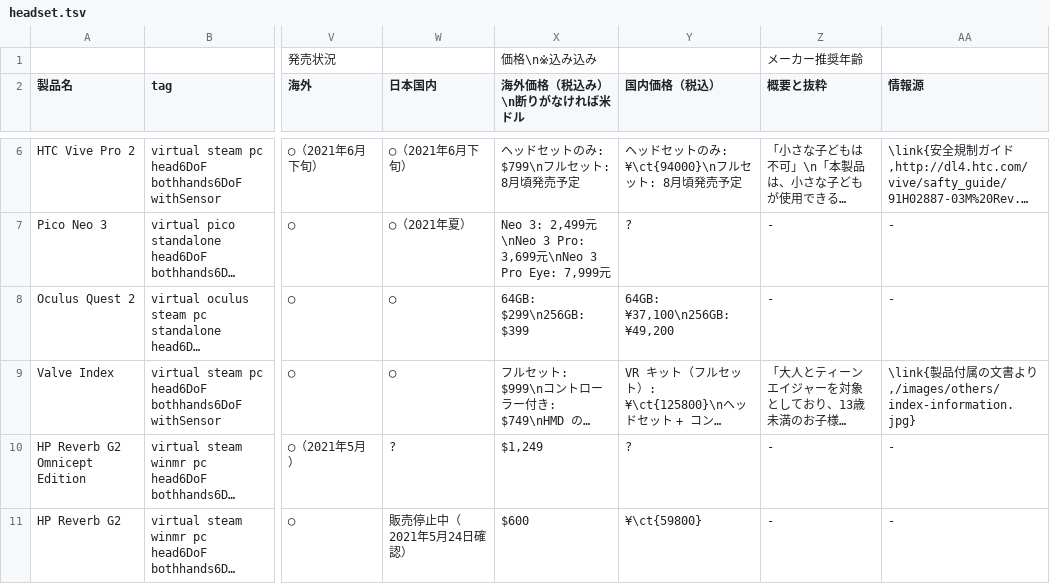
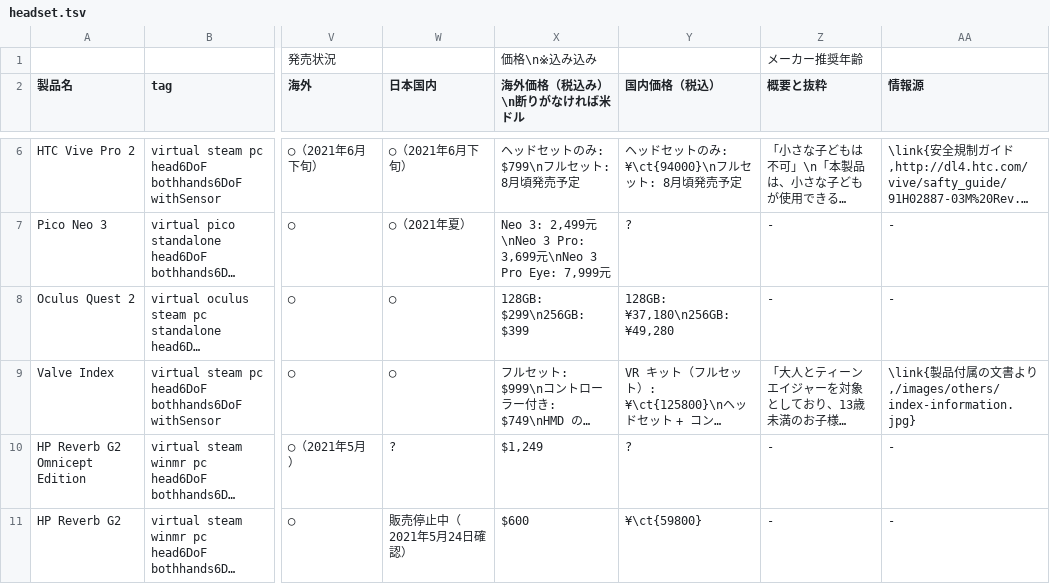
Before and after one commit to yutokun/XR-Headset-Comparison, a TSV file: public/headset.tsv, drawn as a sheet; only a part is shown, gaps mark what is left out; long unchanged cells end in …; the diff names each change by its address in the sheet, - before the commit and + after, or states it on an @@ line.

Commit message:
Quest 2 の容量と価格を修正

```diff
--- a/public/headset.tsv
+++ b/public/headset.tsv
-X8 (海外価格（税込み）\n断りがなければ米ドル): 64GB: $299\n256GB: $399
+X8 (海外価格（税込み）\n断りがなければ米ドル): 128GB: $299\n256GB: $399
-Y8 (国内価格（税込）): 64GB: ¥37,100\n256GB: ¥49,200
+Y8 (国内価格（税込）): 128GB: ¥37,180\n256GB: ¥49,280
```
